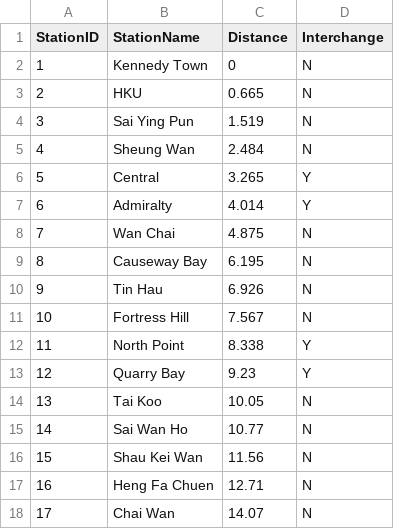
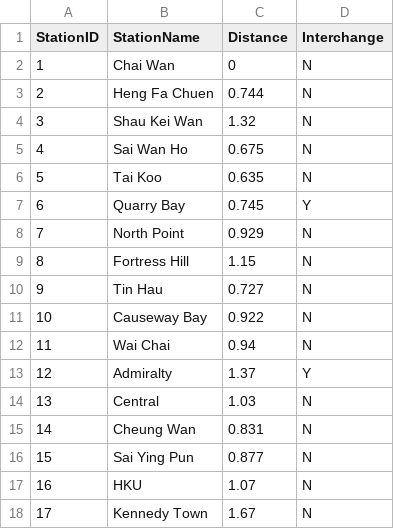
Before and after one commit to jason99123/CS3343-Group-19, a CSV file: Railway Fee Calculation/data/blue_line.csv, drawn as a sheet.

Commit message:
Added a GUI for easier testing, change calDistance

```diff
--- a/Railway Fee Calculation/data/blue_line.csv
+++ b/Railway Fee Calculation/data/blue_line.csv
@@ -1,18 +1,18 @@
 StationID,StationName,Distance,Interchange
-1,Kennedy Town,0,N
-2,HKU,0.665,N
-3,Sai Ying Pun,1.519,N
-4,Sheung Wan,2.484,N
-5,Central,3.265,Y
-6,Admiralty,4.014,Y
-7,Wan Chai,4.875,N
-8,Causeway Bay,6.195,N
-9,Tin Hau,6.926,N
-10,Fortress Hill,7.567,N
-11,North Point,8.338,Y
-12,Quarry Bay,9.23,Y
-13,Tai Koo,10.05,N
-14,Sai Wan Ho,10.77,N
-15,Shau Kei Wan,11.56,N
-16,Heng Fa Chuen,12.71,N
-17,Chai Wan,14.07,N
+1,Chai Wan,0,N
+2,Heng Fa Chuen,0.744,N
+3,Shau Kei Wan,1.32,N
+4,Sai Wan Ho,0.675,N
+5,Tai Koo,0.635,N
+6,Quarry Bay,0.745,Y
+7,North Point,0.929,N
+8,Fortress Hill,1.15,N
+9,Tin Hau,0.727,N
+10,Causeway Bay,0.922,N
+11,Wai Chai,0.94,N
+12,Admiralty,1.37,Y
+13,Central,1.03,N
+14,Cheung Wan,0.831,N
+15,Sai Ying Pun,0.877,N
+16,HKU,1.07,N
+17,Kennedy Town,1.67,N
```
Also changed, not shown: Railway Fee Calculation/data/green_line.csv, Railway Fee Calculation/data/purple_line.csv, 8 other files.
